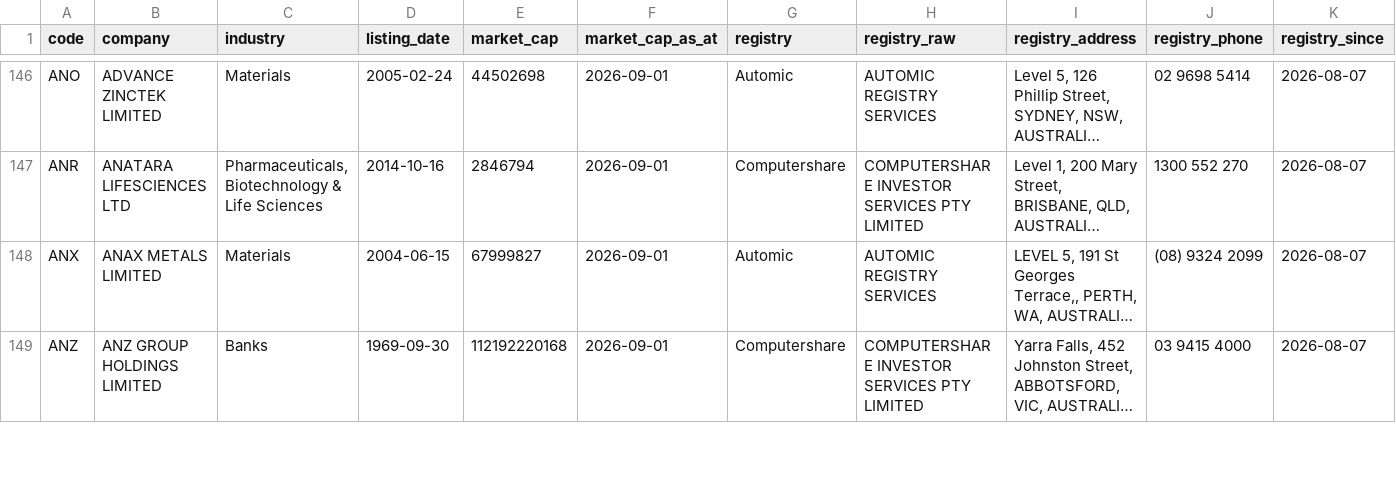
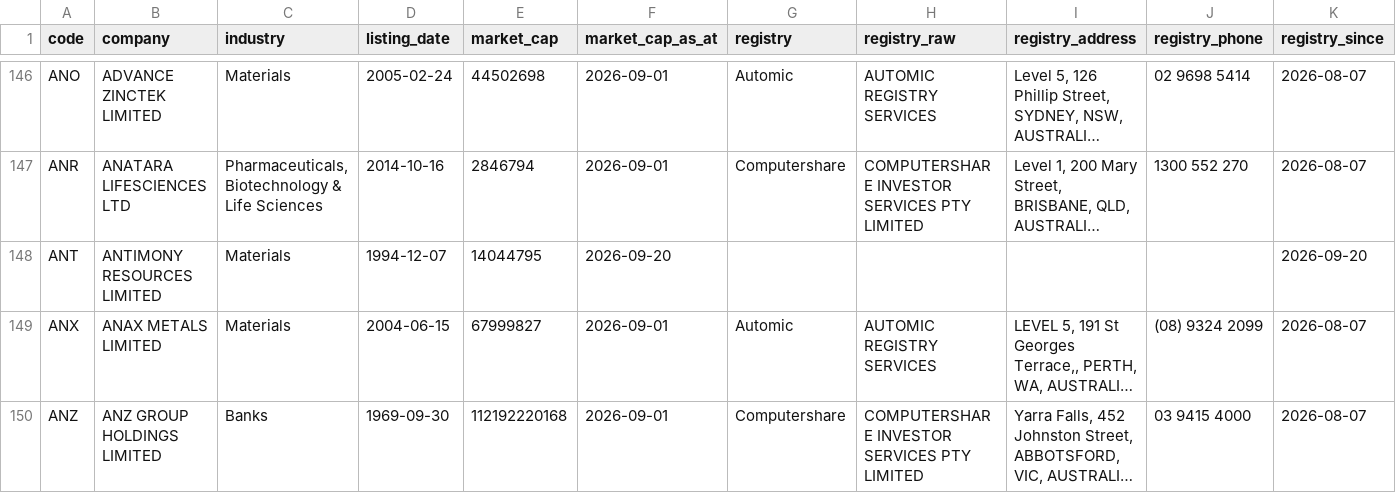
Before and after one commit to nwbort/registry-tracker, a CSV file: data/asx_registries.csv, drawn as a sheet; only a part is shown, gaps mark what is left out; long unchanged cells end in …; the diff names each change by its address in the sheet, - before the commit and + after, or states it on an @@ line.

```diff
--- a/data/asx_registries.csv
+++ b/data/asx_registries.csv
+row 148: ANT | ANTIMONY RESOURCES LIMITED | Materials | 1994-12-07 | 14044795 | 2026-09-20 |  |  |  |  | 2026-09-20
```
